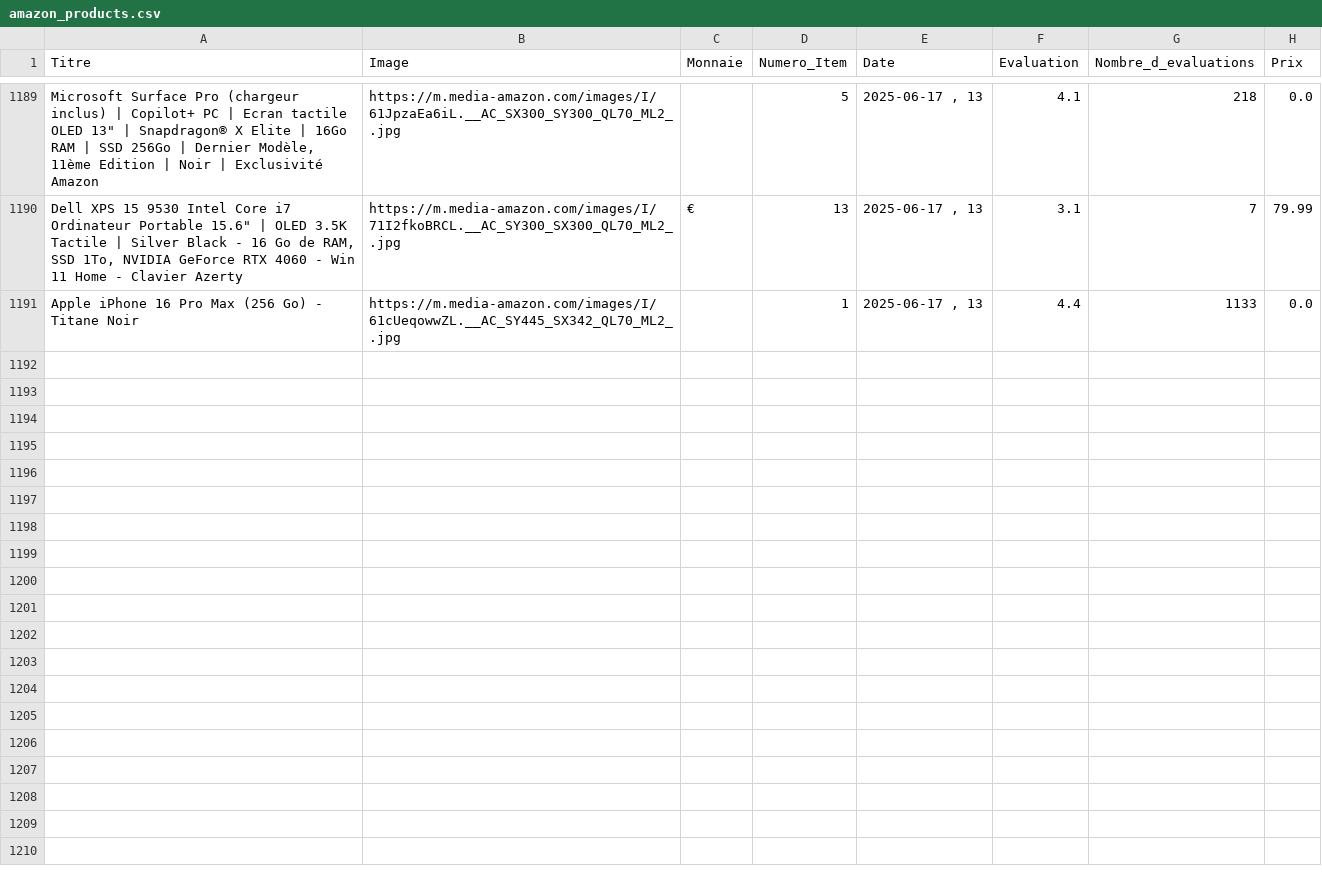
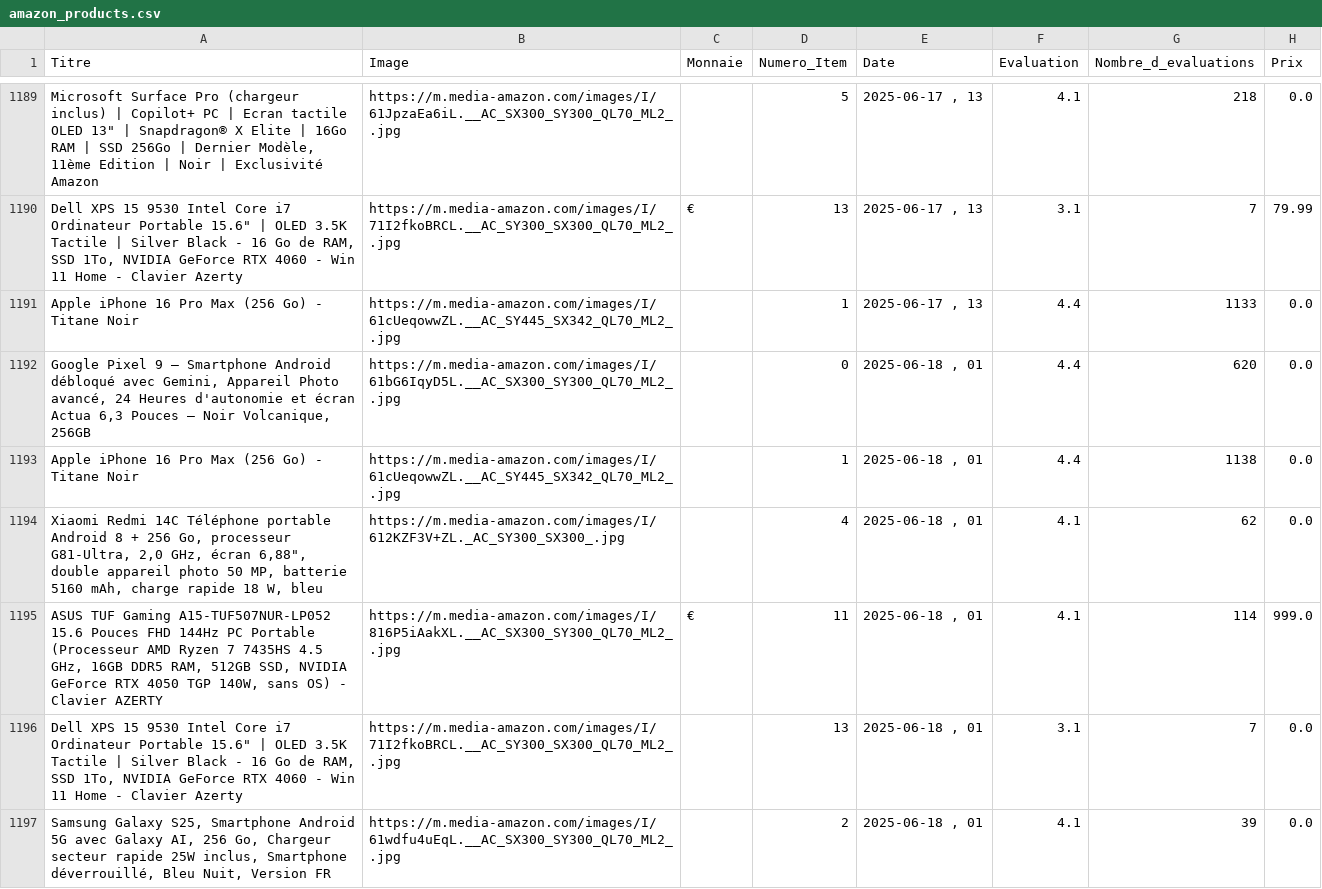
Before and after one commit to User510991/WebscrapAmazon_project, a CSV file: amazon_products.csv, drawn as a sheet; only a part is shown, gaps mark what is left out.

```diff
--- a/amazon_products.csv
+++ b/amazon_products.csv
@@ -1191 +1191,7 @@
 "Apple iPhone 16 Pro Max (256 Go) - Titane Noir","https://m.media-amazon.com/images/I/61cUeqowwZL.__AC_SY445_SX342_QL70_ML2_.jpg","",1,"2025-06-17 , 13",4.4,1133,0.0
+"Google Pixel 9 – Smartphone Android débloqué avec Gemini, Appareil Photo avancé, 24 Heures d'autonomie et écran Actua 6,3 Pouces – Noir Volcanique, 256GB","https://m.media-amazon.com/images/I/61bG6IqyD5L.__AC_SX300_SY300_QL70_ML2_.jpg","",0,"2025-06-18 , 01",4.4,620,0.0
+"Apple iPhone 16 Pro Max (256 Go) - Titane Noir","https://m.media-amazon.com/images/I/61cUeqowwZL.__AC_SY445_SX342_QL70_ML2_.jpg","",1,"2025-06-18 , 01",4.4,1138,0.0
+"Xiaomi Redmi 14C Téléphone portable Android 8 + 256 Go, processeur G81-Ultra, 2,0 GHz, écran 6,88"", double appareil photo 50 MP, batterie 5160 mAh, charge rapide 18 W, bleu","https://m.media-amazon.com/images/I/612KZF3V+ZL._AC_SY300_SX300_.jpg","",4,"2025-06-18 , 01",4.1,62,0.0
+"ASUS TUF Gaming A15-TUF507NUR-LP052 15.6 Pouces FHD 144Hz PC Portable (Processeur AMD Ryzen 7 7435HS 4.5 GHz, 16GB DDR5 RAM, 512GB SSD, NVIDIA GeForce RTX 4050 TGP 140W, sans OS) - Clavier AZERTY","https://m.media-amazon.com/images/I/816P5iAakXL.__AC_SX300_SY300_QL70_ML2_.jpg","€",11,"2025-06-18 , 01",4.1,114,999.0
+"Dell XPS 15 9530 Intel Core i7 Ordinateur Portable 15.6"" | OLED 3.5K Tactile | Silver Black - 16 Go de RAM, SSD 1To, NVIDIA GeForce RTX 4060 - Win 11 Home - Clavier Azerty","https://m.media-amazon.com/images/I/71I2fkoBRCL.__AC_SY300_SX300_QL70_ML2_.jpg","",13,"2025-06-18 , 01",3.1,7,0.0
+"Samsung Galaxy S25, Smartphone Android 5G avec Galaxy AI, 256 Go, Chargeur secteur rapide 25W inclus, Smartphone déverrouillé, Bleu Nuit, Version FR","https://m.media-amazon.com/images/I/61wdfu4uEqL.__AC_SX300_SY300_QL70_ML2_.jpg","",2,"2025-06-18 , 01",4.1,39,0.0
```
